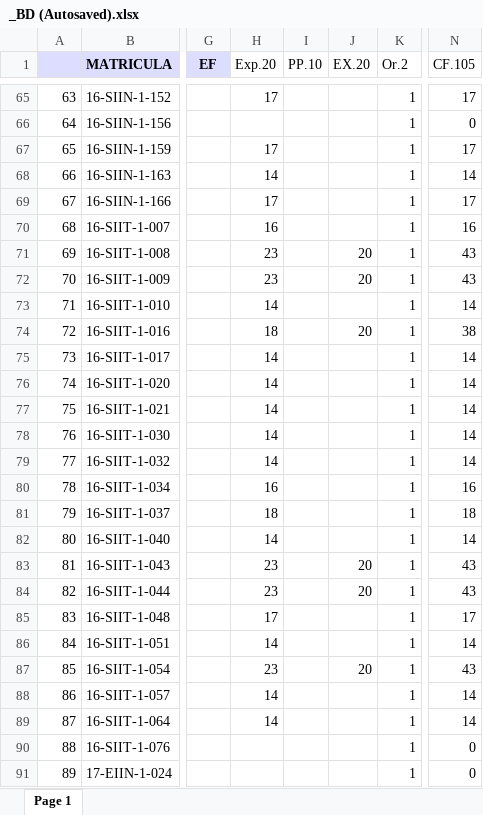
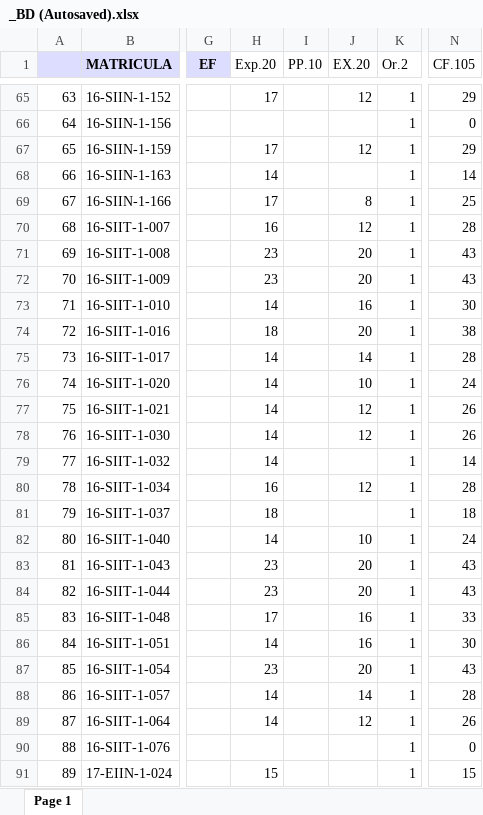
Before and after one commit to sgermosen/DocumentosUniversitarios, an Excel workbook: OYM/_DocumentosComunes/_BD (Autosaved).xlsx, sheet Page 1, drawn as a sheet; only a part is shown, gaps mark what is left out; values as stored, in another font and other column widths than the file's, no borders; the diff covers the shown part only; the diff names each change by its address in the sheet, - before the commit and + after, or states it on an @@ line.

```diff
--- a/OYM/_DocumentosComunes/_BD (Autosaved).xlsx (sheet Page 1)
+++ b/OYM/_DocumentosComunes/_BD (Autosaved).xlsx (sheet Page 1)
-J65 (EX.20): (empty)
+J65 (EX.20): 12
-N65 (CF.105): 17
+N65 (CF.105): 29
-J67 (EX.20): (empty)
+J67 (EX.20): 12
-N67 (CF.105): 17
+N67 (CF.105): 29
-J69 (EX.20): (empty)
+J69 (EX.20): 8
-N69 (CF.105): 17
+N69 (CF.105): 25
-J70 (EX.20): (empty)
+J70 (EX.20): 12
-N70 (CF.105): 16
+N70 (CF.105): 28
-J73 (EX.20): (empty)
+J73 (EX.20): 16
-N73 (CF.105): 14
+N73 (CF.105): 30
-J75 (EX.20): (empty)
+J75 (EX.20): 14
-N75 (CF.105): 14
+N75 (CF.105): 28
-J76 (EX.20): (empty)
+J76 (EX.20): 10
-N76 (CF.105): 14
+N76 (CF.105): 24
-J77:J78 (EX.20): (empty)
+J77:J78 (EX.20): 12
-N77:N78 (CF.105): 14
+N77:N78 (CF.105): 26
-J80 (EX.20): (empty)
+J80 (EX.20): 12
-N80 (CF.105): 16
+N80 (CF.105): 28
-J82 (EX.20): (empty)
+J82 (EX.20): 10
-N82 (CF.105): 14
+N82 (CF.105): 24
-J85:J86 (EX.20): (empty)
+J85:J86 (EX.20): 16
-N85 (CF.105): 17
+N85 (CF.105): 33
-N86 (CF.105): 14
+N86 (CF.105): 30
-J88 (EX.20): (empty)
+J88 (EX.20): 14
-N88 (CF.105): 14
+N88 (CF.105): 28
-J89 (EX.20): (empty)
+J89 (EX.20): 12
-N89 (CF.105): 14
+N89 (CF.105): 26
-H91 (Exp.20): (empty)
+H91 (Exp.20): 15
-N91 (CF.105): 0
+N91 (CF.105): 15
```
Also changed, not shown: 75 edited cells elsewhere in this sheet.
